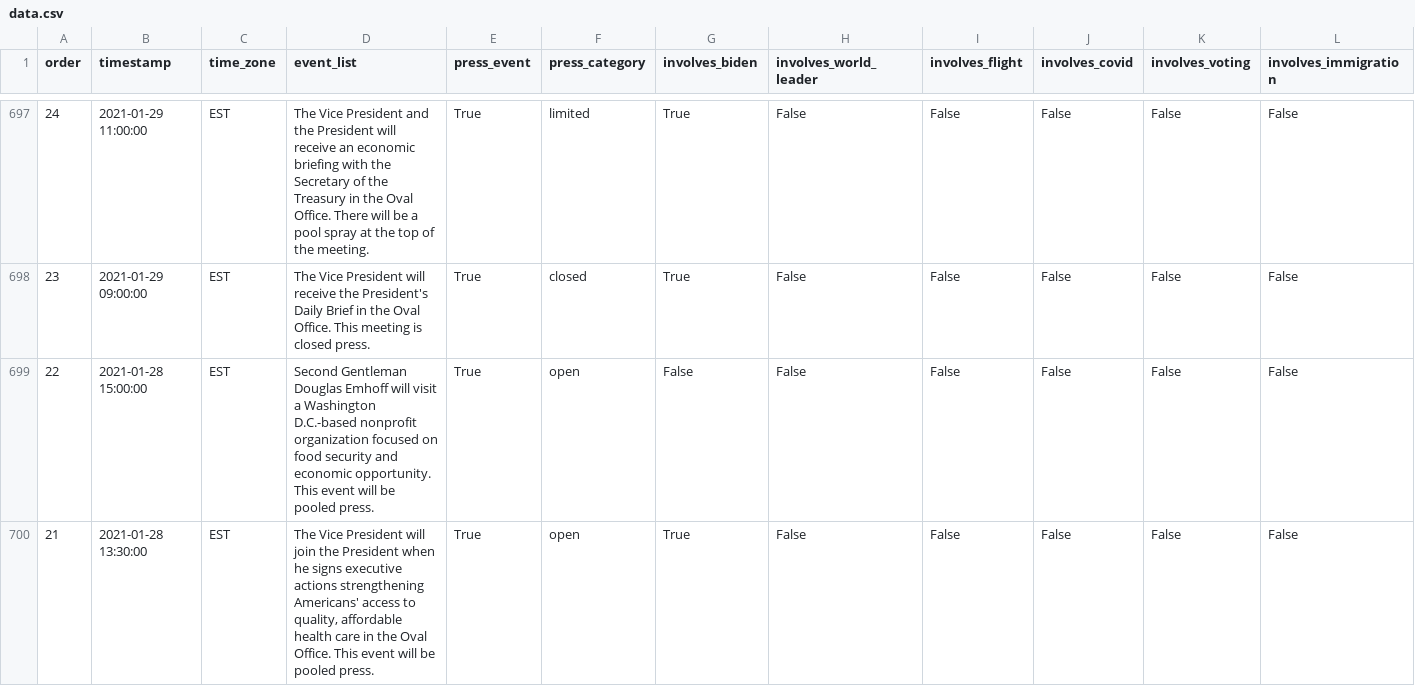
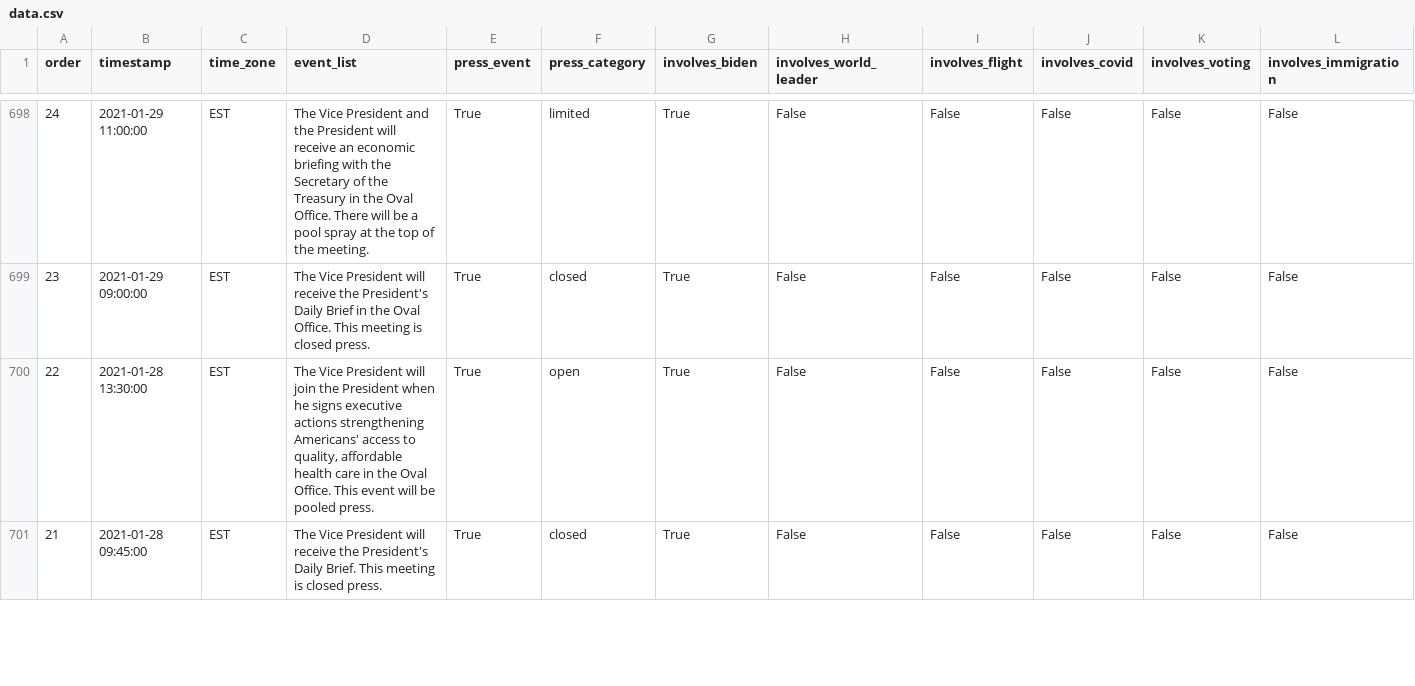
Before and after one commit to datadesk/kamala-harris-schedules, a CSV file: data.csv, drawn as a sheet; only a part is shown, gaps mark what is left out; addresses are those after the commit; the diff covers the shown part only; the diff names each change by its address in the sheet, - before the commit and + after, or states it on an @@ line.

```diff
--- a/data.csv
+++ b/data.csv
-B700 (timestamp): 2021-01-28 15:00:00
+B700 (timestamp): 2021-01-28 13:30:00
-D700 (event_list): Second Gentleman Douglas Emhoff will visit a Washington D.C.-based nonprofit organization focused on food security and economic opportunity. This event…
+D700 (event_list): The Vice President will join the President when he signs executive actions strengthening Americans' access to quality, affordable health care in the Oval Office. This event…
-G700 (involves_biden): False
+G700 (involves_biden): True
-B701 (timestamp): 2021-01-28 13:30:00
+B701 (timestamp): 2021-01-28 09:45:00
-D701 (event_list): …President will join the President when he signs executive actions strengthening Americans' access to quality, affordable health care in the Oval Office. This event will be pooled press.
+D701 (event_list): …President will receive the President's Daily Brief. This meeting is closed press.
-F701 (press_category): open
+F701 (press_category): closed
```
Also changed, not shown: 1 added row and 4 edited cells elsewhere in this file.
